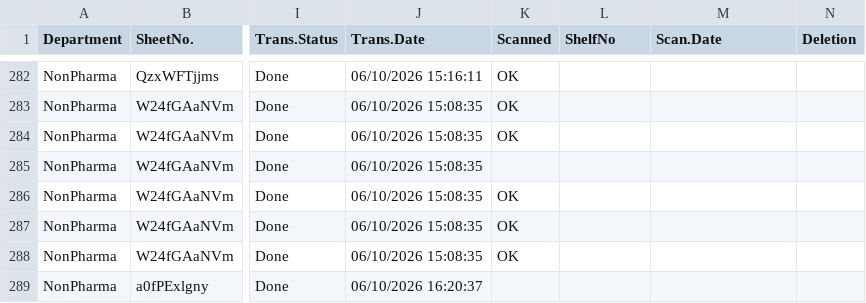
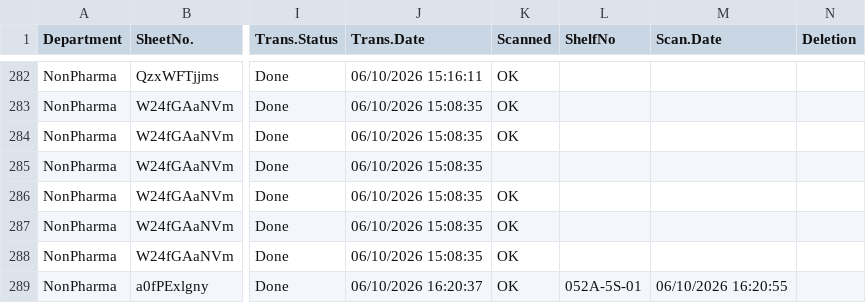
Before and after one commit to sysorapro/warehouse-scanner-Data, a CSV file: FileUploade.csv, drawn as a sheet; only a part is shown, gaps mark what is left out; the diff names each change by its address in the sheet, - before the commit and + after, or states it on an @@ line.

Commit message:
Warehouse Scanner: sync Scanned/ShelfNo/Scan.Date on share — a0fPExlgny

```diff
--- a/FileUploade.csv
+++ b/FileUploade.csv
-K289 (Scanned): (empty)
+K289 (Scanned): OK
-L289 (ShelfNo): (empty)
+L289 (ShelfNo): 052A-5S-01
-M289 (Scan.Date): (empty)
+M289 (Scan.Date): 06/10/2026 16:20:55
```
